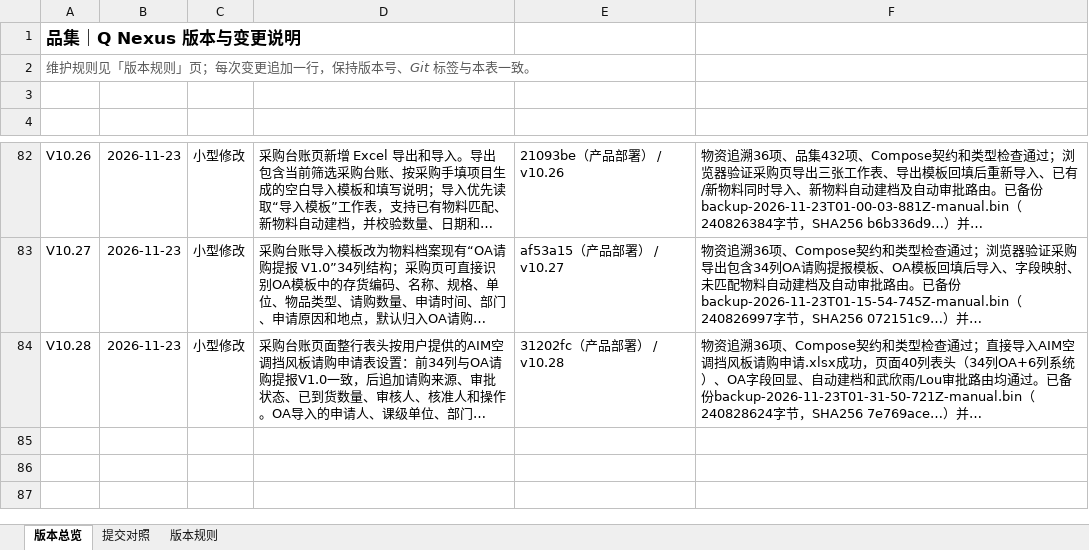
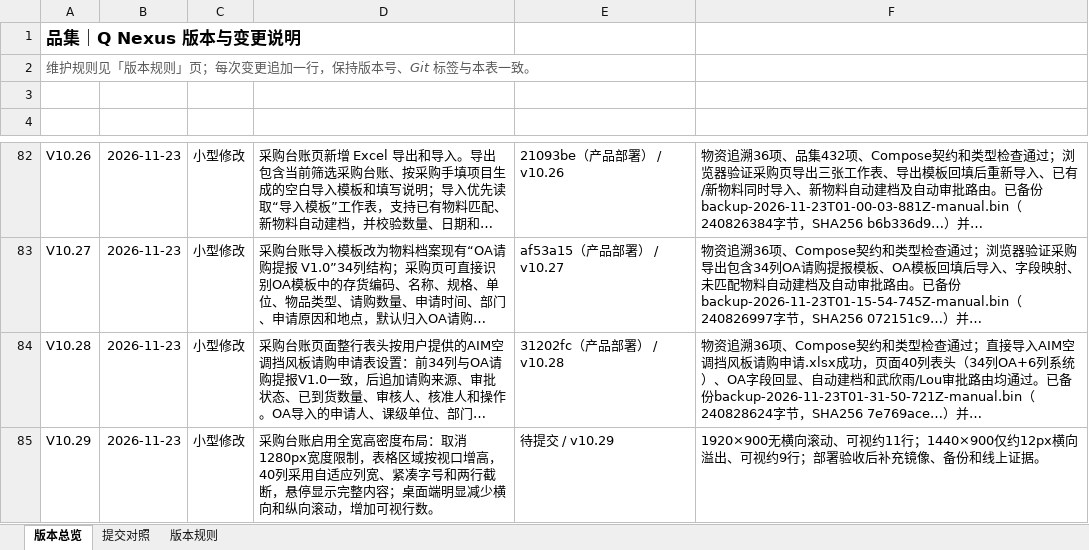
Before and after one commit to profundity-max/quality-homepage, an Excel workbook: Q-Nexus项目变更说明.xlsx, sheet 版本总览, drawn as a sheet; only a part is shown, gaps mark what is left out; long unchanged cells end in …; values as stored, in another font and other column widths than the file's, no borders; the diff names each change by its address in the sheet, - before the commit and + after, or states it on an @@ line.

```diff
--- a/Q-Nexus项目变更说明.xlsx (sheet 版本总览)
+++ b/Q-Nexus项目变更说明.xlsx (sheet 版本总览)
+row 85: V10.29 | 2026-11-23 | 小型修改 | 采购台账启用全宽高密度布局：取消1280px宽度限制，表格区域按视口增高，40列采用自适应列宽、紧凑字号和两行截断，悬停显示完整内容；桌面端明显减少横向和纵向滚动，增加可视行数。 | 待提交 / v10.29 | 1920×900无横向滚动、可视约11行；1440×900仅约12px横向溢出、可视约9行；部署验收后补充镜像、备份和线上证据。
```
Also changed, not shown: sheet 提交对照, 9 other files.
